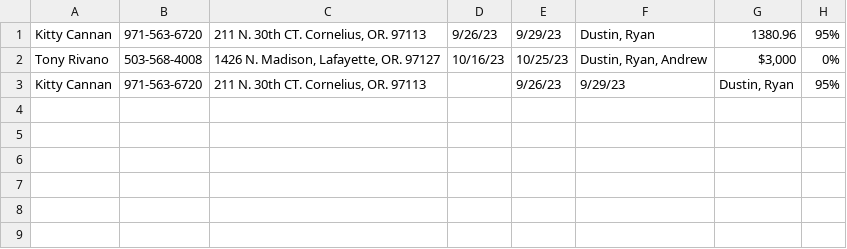
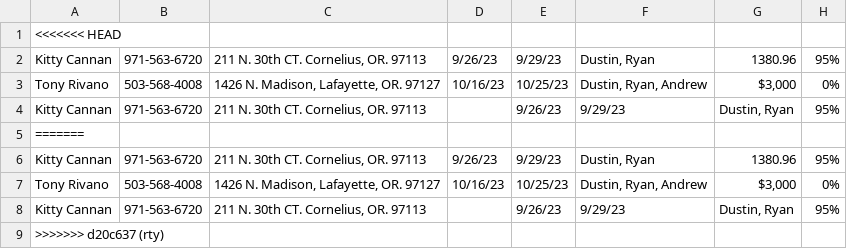
Before and after one commit to KeithBoysGames/jobs2, a CSV file: jobs.csv, drawn as a sheet.

```diff
--- a/jobs.csv
+++ b/jobs.csv
@@ -1 +1,2 @@
+<<<<<<< HEAD
 Kitty Cannan,971-563-6720,"211 N. 30th CT. Cornelius, OR. 97113",9/26/23,9/29/23,"Dustin, Ryan",1380.96,95%
@@ -3 +4,6 @@ Tony Rivano,503-568-4008,"1426 N. Madison, Lafayette, OR. 97127",10/16/23,10/25/
 Kitty Cannan,971-563-6720,"211 N. 30th CT. Cornelius, OR. 97113",,9/26/23,9/29/23,"Dustin, Ryan",95%
+=======
+Kitty Cannan,971-563-6720,"211 N. 30th CT. Cornelius, OR. 97113",9/26/23,9/29/23,"Dustin, Ryan",1380.96,95%
+Tony Rivano,503-568-4008,"1426 N. Madison, Lafayette, OR. 97127",10/16/23,10/25/23,"Dustin, Ryan, Andrew","$3,000",0%
+Kitty Cannan,971-563-6720,"211 N. 30th CT. Cornelius, OR. 97113",,9/26/23,9/29/23,"Dustin, Ryan",95%
+>>>>>>> d20c637 (rty)
```
Also changed, not shown: 6 other files.
